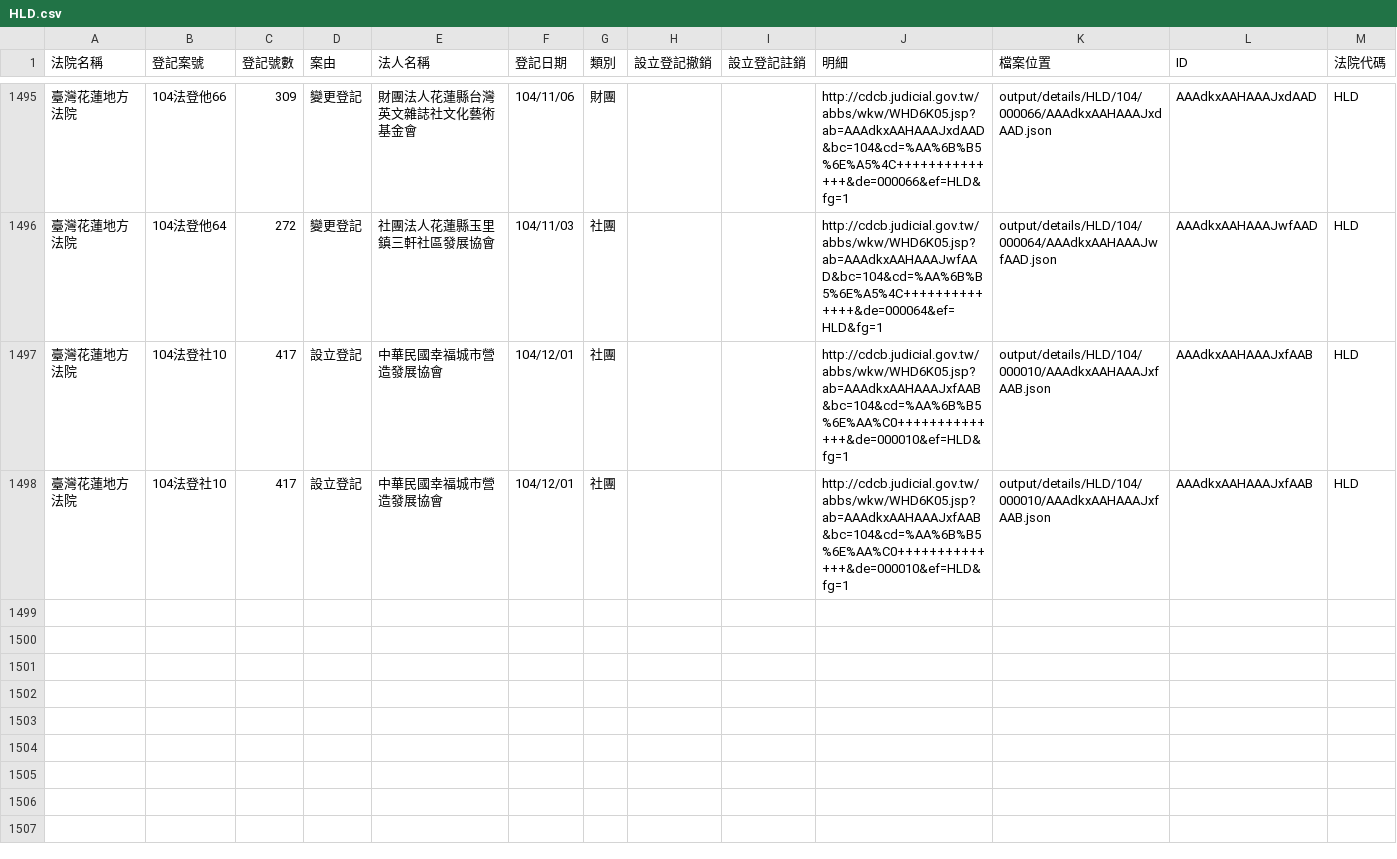
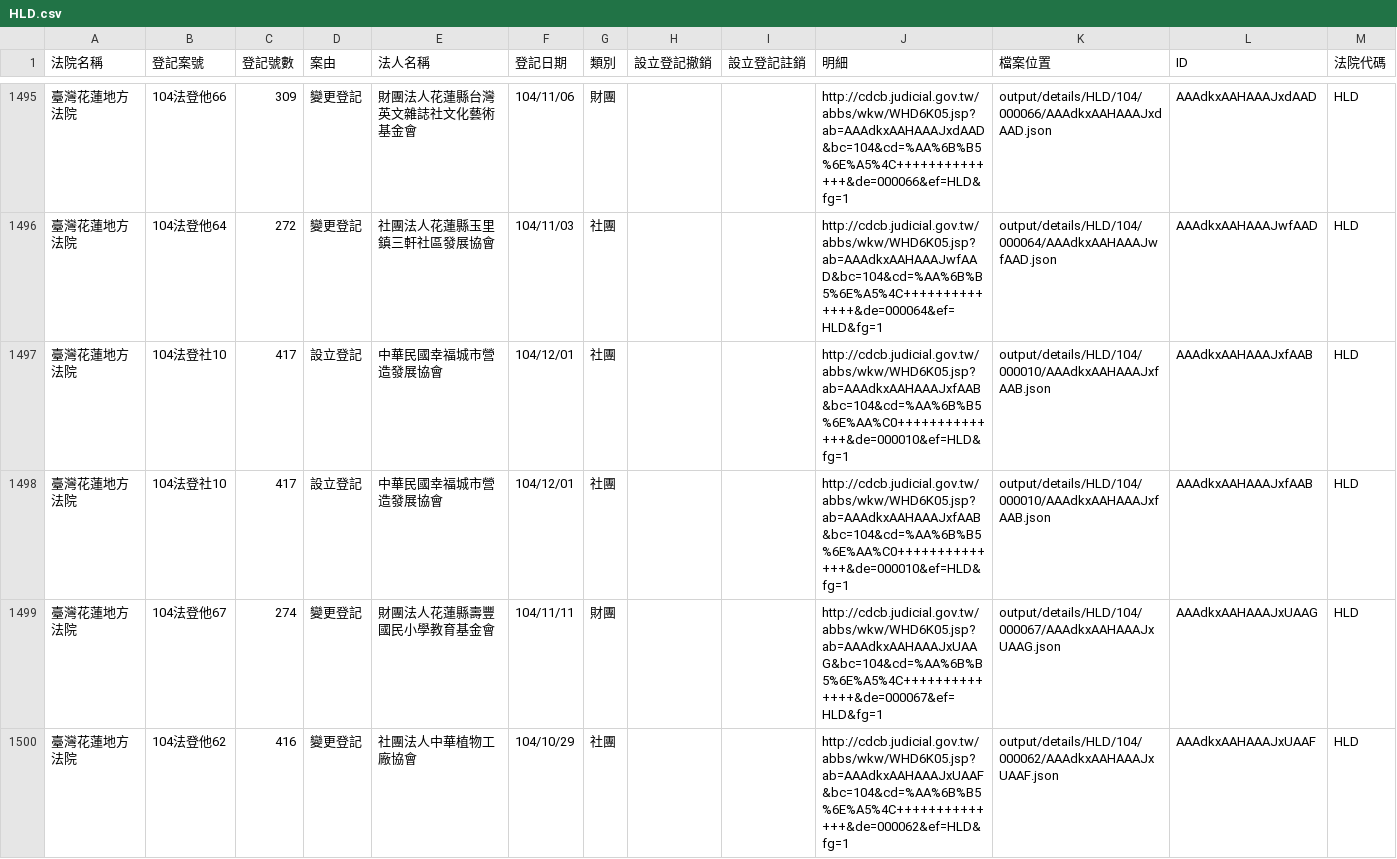
Before and after one commit to taichunmin/foundationtw, a CSV file: output/lists/HLD.csv, drawn as a sheet; only a part is shown, gaps mark what is left out; the diff names each change by its address in the sheet, - before the commit and + after, or states it on an @@ line.

Commit message:
update datasets @ 2015-12-16 02:00:01

```diff
--- a/output/lists/HLD.csv
+++ b/output/lists/HLD.csv
+row 1499: 臺灣花蓮地方法院 | 104法登他67 | 274 | 變更登記 | 財團法人花蓮縣壽豐國民小學教育基金會 | 104/11/11 | 財團 |  |  | http://cdcb.judicial.gov.tw/abbs/wkw/WHD6K05.jsp?ab=AAAdkxAAHAAAJxUAAG&bc=104&cd=%AA%6B%B5%6E%A5%4C++++++++++++++&de=000067&ef=HLD&fg=1 | output/details/HLD/104/000067/AAAdkxAAHAAAJxUAAG.json | AAAdkxAAHAAAJxUAAG | HLD
+row 1500: 臺灣花蓮地方法院 | 104法登他62 | 416 | 變更登記 | 社團法人中華植物工廠協會 | 104/10/29 | 社團 |  |  | http://cdcb.judicial.gov.tw/abbs/wkw/WHD6K05.jsp?ab=AAAdkxAAHAAAJxUAAF&bc=104&cd=%AA%6B%B5%6E%A5%4C++++++++++++++&de=000062&ef=HLD&fg=1 | output/details/HLD/104/000062/AAAdkxAAHAAAJxUAAF.json | AAAdkxAAHAAAJxUAAF | HLD
```
Also changed, not shown: output/lists/CYD.csv, output/lists/KLD.csv, 46 other files.
